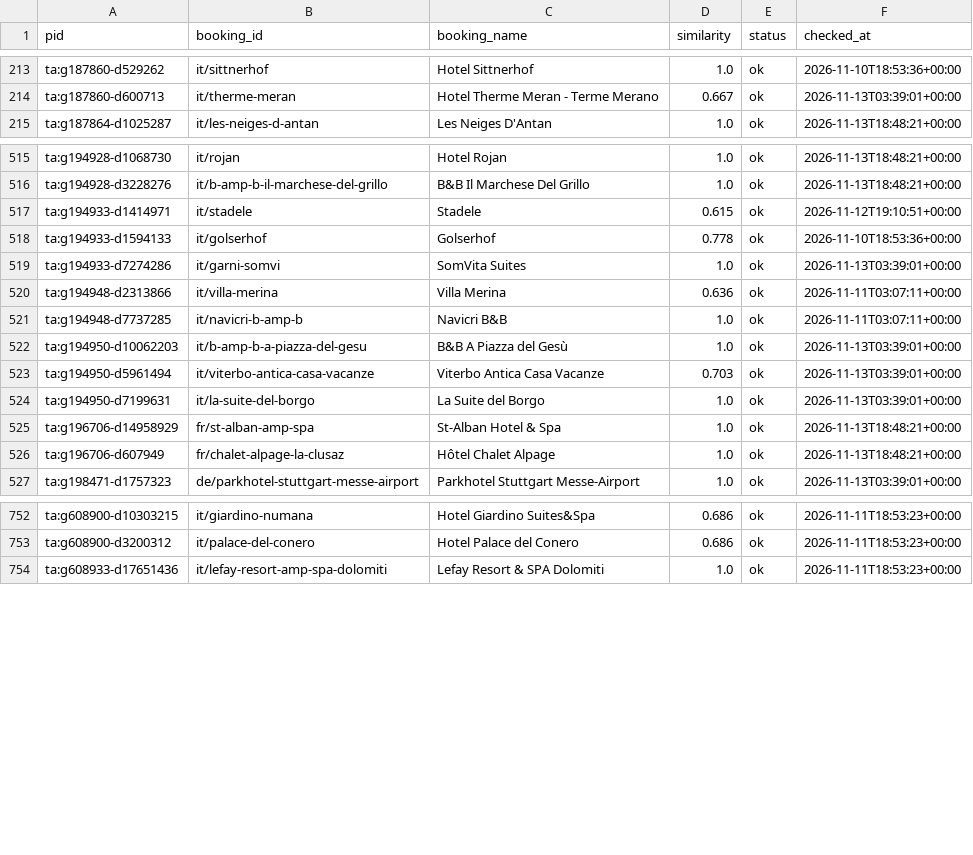
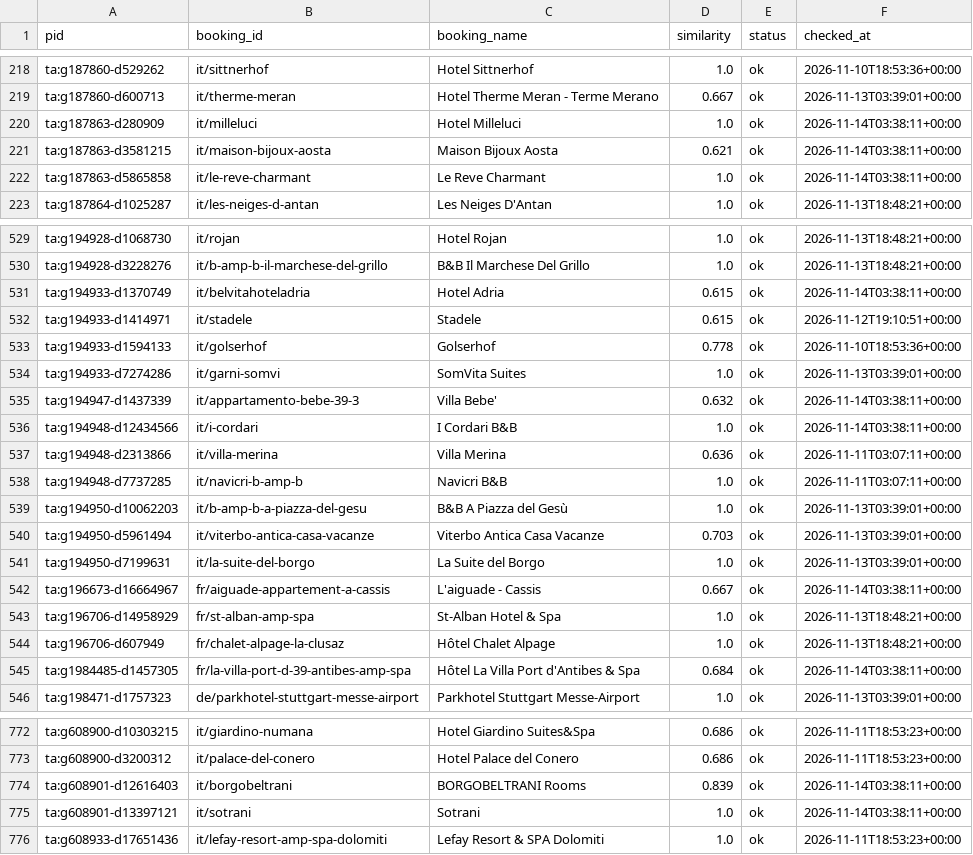
Before and after one commit to ChambaPie/hotel-price-scraper, a CSV file: data/booking_ids.csv, drawn as a sheet; only a part is shown, gaps mark what is left out; the diff covers the shown part only.

```diff
--- a/data/booking_ids.csv
+++ b/data/booking_ids.csv
@@ -214,2 +219,5 @@ ta:g187860-d529262,it/sittnerhof,Hotel Sittnerhof,1.0,ok,2026-11-10T18:53:36+00:
 ta:g187860-d600713,it/therme-meran,Hotel Therme Meran - Terme Merano,0.667,ok,2026-11-13T03:39:01+00:00
+ta:g187863-d280909,it/milleluci,Hotel Milleluci,1.0,ok,2026-11-14T03:38:11+00:00
+ta:g187863-d3581215,it/maison-bijoux-aosta,Maison Bijoux Aosta,0.621,ok,2026-11-14T03:38:11+00:00
+ta:g187863-d5865858,it/le-reve-charmant,Le Reve Charmant,1.0,ok,2026-11-14T03:38:11+00:00
 ta:g187864-d1025287,it/les-neiges-d-antan,Les Neiges D'Antan,1.0,ok,2026-11-13T18:48:21+00:00
@@ -516,2 +530,3 @@ ta:g194928-d1068730,it/rojan,Hotel Rojan,1.0,ok,2026-11-13T18:48:21+00:00
 ta:g194928-d3228276,it/b-amp-b-il-marchese-del-grillo,B&B Il Marchese Del Grillo,1.0,ok,2026-11-13T18:48:21+00:00
+ta:g194933-d1370749,it/belvitahoteladria,Hotel Adria,0.615,ok,2026-11-14T03:38:11+00:00
 ta:g194933-d1414971,it/stadele,Stadele,0.615,ok,2026-11-12T19:10:51+00:00
@@ -519,2 +534,4 @@ ta:g194933-d1594133,it/golserhof,Golserhof,0.778,ok,2026-11-10T18:53:36+00:00
 ta:g194933-d7274286,it/garni-somvi,SomVita Suites,1.0,ok,2026-11-13T03:39:01+00:00
+ta:g194947-d1437339,it/appartamento-bebe-39-3,Villa Bebe',0.632,ok,2026-11-14T03:38:11+00:00
+ta:g194948-d12434566,it/i-cordari,I Cordari B&B,1.0,ok,2026-11-14T03:38:11+00:00
 ta:g194948-d2313866,it/villa-merina,Villa Merina,0.636,ok,2026-11-11T03:07:11+00:00
@@ -524,4 +541,6 @@ ta:g194950-d5961494,it/viterbo-antica-casa-vacanze,Viterbo Antica Casa Vacanze,0
 ta:g194950-d7199631,it/la-suite-del-borgo,La Suite del Borgo,1.0,ok,2026-11-13T03:39:01+00:00
+ta:g196673-d16664967,fr/aiguade-appartement-a-cassis,L'aiguade - Cassis,0.667,ok,2026-11-14T03:38:11+00:00
 ta:g196706-d14958929,fr/st-alban-amp-spa,St-Alban Hotel & Spa,1.0,ok,2026-11-13T18:48:21+00:00
 ta:g196706-d607949,fr/chalet-alpage-la-clusaz,Hôtel Chalet Alpage,1.0,ok,2026-11-13T18:48:21+00:00
+ta:g1984485-d1457305,fr/la-villa-port-d-39-antibes-amp-spa,Hôtel La Villa Port d'Antibes & Spa,0.684,ok,2026-11-14T03:38:11+00:00
 ta:g198471-d1757323,de/parkhotel-stuttgart-messe-airport,Parkhotel Stuttgart Messe-Airport,1.0,ok,2026-11-13T03:39:01+00:00
@@ -753,2 +773,4 @@ ta:g608900-d10303215,it/giardino-numana,Hotel Giardino Suites&Spa,0.686,ok,2026-
 ta:g608900-d3200312,it/palace-del-conero,Hotel Palace del Conero,0.686,ok,2026-11-11T18:53:23+00:00
+ta:g608901-d12616403,it/borgobeltrani,BORGOBELTRANI Rooms,0.839,ok,2026-11-14T03:38:11+00:00
+ta:g608901-d13397121,it/sotrani,Sotrani,1.0,ok,2026-11-14T03:38:11+00:00
 ta:g608933-d17651436,it/lefay-resort-amp-spa-dolomiti,Lefay Resort & SPA Dolomiti,1.0,ok,2026-11-11T18:53:23+00:00
```
Also changed, not shown: 15 added rows elsewhere in this file, 2 other files.
